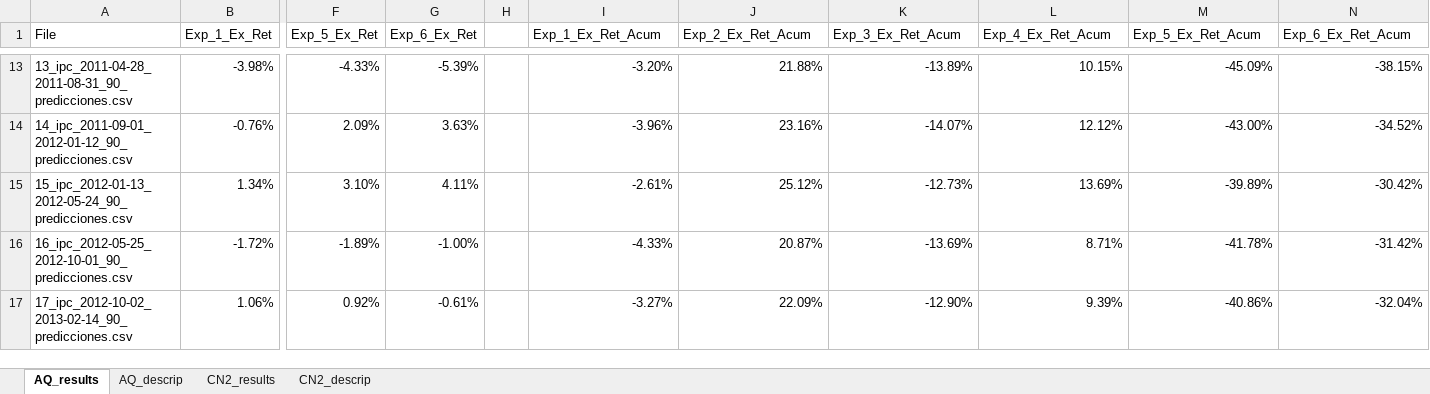
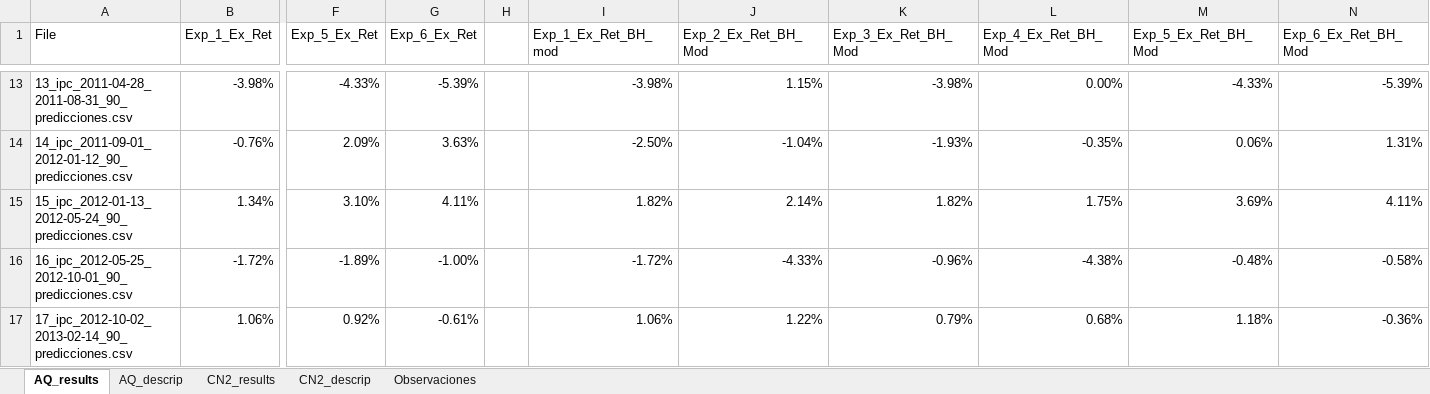
Before and after one commit to davidrmh/article_msc_degree, an Excel workbook: experimentos/resultados.xlsx, sheet AQ_results, drawn as a sheet; only a part is shown, gaps mark what is left out; values as stored, in another font and other column widths than the file's, no cell formats; the diff covers the shown part only; the diff names each change by its address in the sheet, - before the commit and + after, or states it on an @@ line.

Commit message:
Agrega resultados con AQ para la versión mod de BH

```diff
--- a/experimentos/resultados.xlsx (sheet AQ_results)
+++ b/experimentos/resultados.xlsx (sheet AQ_results)
+sheet tab: Observaciones
-I1: Exp_1_Ex_Ret_Acum
+I1: Exp_1_Ex_Ret_BH_mod
-J1: Exp_2_Ex_Ret_Acum
+J1: Exp_2_Ex_Ret_BH_Mod
-K1: Exp_3_Ex_Ret_Acum
+K1: Exp_3_Ex_Ret_BH_Mod
-L1: Exp_4_Ex_Ret_Acum
+L1: Exp_4_Ex_Ret_BH_Mod
-M1: Exp_5_Ex_Ret_Acum
+M1: Exp_5_Ex_Ret_BH_Mod
-N1: Exp_6_Ex_Ret_Acum
+N1: Exp_6_Ex_Ret_BH_Mod
-I13 (Exp_1_Ex_Ret_BH_mod): -3.20%
+I13 (Exp_1_Ex_Ret_BH_mod): -3.98%
-J13 (Exp_2_Ex_Ret_BH_Mod): 21.88%
+J13 (Exp_2_Ex_Ret_BH_Mod): 1.15%
-K13 (Exp_3_Ex_Ret_BH_Mod): -13.89%
+K13 (Exp_3_Ex_Ret_BH_Mod): -3.98%
-L13 (Exp_4_Ex_Ret_BH_Mod): 10.15%
+L13 (Exp_4_Ex_Ret_BH_Mod): 0.00%
-M13 (Exp_5_Ex_Ret_BH_Mod): -45.09%
+M13 (Exp_5_Ex_Ret_BH_Mod): -4.33%
-N13 (Exp_6_Ex_Ret_BH_Mod): -38.15%
+N13 (Exp_6_Ex_Ret_BH_Mod): -5.39%
-I14 (Exp_1_Ex_Ret_BH_mod): -3.96%
+I14 (Exp_1_Ex_Ret_BH_mod): -2.50%
-J14 (Exp_2_Ex_Ret_BH_Mod): 23.16%
+J14 (Exp_2_Ex_Ret_BH_Mod): -1.04%
-K14 (Exp_3_Ex_Ret_BH_Mod): -14.07%
+K14 (Exp_3_Ex_Ret_BH_Mod): -1.93%
-L14 (Exp_4_Ex_Ret_BH_Mod): 12.12%
+L14 (Exp_4_Ex_Ret_BH_Mod): -0.35%
-M14 (Exp_5_Ex_Ret_BH_Mod): -43.00%
+M14 (Exp_5_Ex_Ret_BH_Mod): 0.06%
-N14 (Exp_6_Ex_Ret_BH_Mod): -34.52%
+N14 (Exp_6_Ex_Ret_BH_Mod): 1.31%
-I15 (Exp_1_Ex_Ret_BH_mod): -2.61%
+I15 (Exp_1_Ex_Ret_BH_mod): 1.82%
-J15 (Exp_2_Ex_Ret_BH_Mod): 25.12%
+J15 (Exp_2_Ex_Ret_BH_Mod): 2.14%
-K15 (Exp_3_Ex_Ret_BH_Mod): -12.73%
+K15 (Exp_3_Ex_Ret_BH_Mod): 1.82%
-L15 (Exp_4_Ex_Ret_BH_Mod): 13.69%
+L15 (Exp_4_Ex_Ret_BH_Mod): 1.75%
-M15 (Exp_5_Ex_Ret_BH_Mod): -39.89%
+M15 (Exp_5_Ex_Ret_BH_Mod): 3.69%
-N15 (Exp_6_Ex_Ret_BH_Mod): -30.42%
+N15 (Exp_6_Ex_Ret_BH_Mod): 4.11%
-I16 (Exp_1_Ex_Ret_BH_mod): -4.33%
+I16 (Exp_1_Ex_Ret_BH_mod): -1.72%
-J16 (Exp_2_Ex_Ret_BH_Mod): 20.87%
+J16 (Exp_2_Ex_Ret_BH_Mod): -4.33%
-K16 (Exp_3_Ex_Ret_BH_Mod): -13.69%
+K16 (Exp_3_Ex_Ret_BH_Mod): -0.96%
-L16 (Exp_4_Ex_Ret_BH_Mod): 8.71%
+L16 (Exp_4_Ex_Ret_BH_Mod): -4.38%
-M16 (Exp_5_Ex_Ret_BH_Mod): -41.78%
+M16 (Exp_5_Ex_Ret_BH_Mod): -0.48%
-N16 (Exp_6_Ex_Ret_BH_Mod): -31.42%
+N16 (Exp_6_Ex_Ret_BH_Mod): -0.58%
-I17 (Exp_1_Ex_Ret_BH_mod): -3.27%
+I17 (Exp_1_Ex_Ret_BH_mod): 1.06%
-J17 (Exp_2_Ex_Ret_BH_Mod): 22.09%
+J17 (Exp_2_Ex_Ret_BH_Mod): 1.22%
-K17 (Exp_3_Ex_Ret_BH_Mod): -12.90%
+K17 (Exp_3_Ex_Ret_BH_Mod): 0.79%
-L17 (Exp_4_Ex_Ret_BH_Mod): 9.39%
+L17 (Exp_4_Ex_Ret_BH_Mod): 0.68%
-M17 (Exp_5_Ex_Ret_BH_Mod): -40.86%
+M17 (Exp_5_Ex_Ret_BH_Mod): 1.18%
-N17 (Exp_6_Ex_Ret_BH_Mod): -32.04%
+N17 (Exp_6_Ex_Ret_BH_Mod): -0.36%
```
Also changed, not shown: 216 edited cells elsewhere in this sheet, cell formats, formulas that keep their value, 6 other files.
